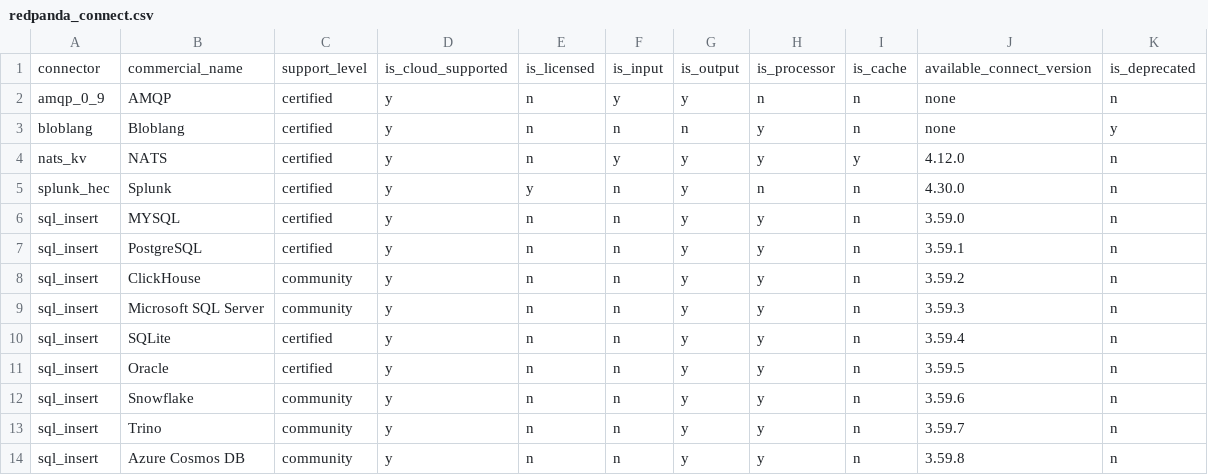
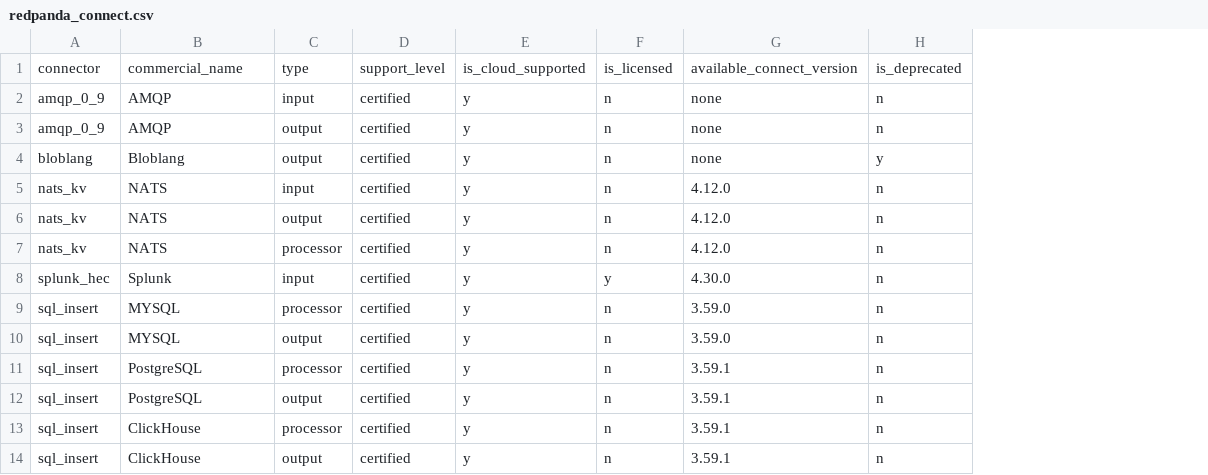
Before and after one commit to redpanda-data/rp-connect-docs, a CSV file: redpanda_connect.csv, drawn as a sheet; removed rows and columns are numbered as before the commit, all else as after; the diff names each change by its address in the sheet, - before the commit and + after, or states it on an @@ line.

Commit message:
update format

```diff
--- a/redpanda_connect.csv
+++ b/redpanda_connect.csv
+column C, row 1: type; rows 3-5: output | output | input; rows 8-9: input | processor; rows 11-14: processor | output | processor | output
-column F, rows 1-7: is_input | y | n | y | n | n | n; rows 10-12: all n
-column G, rows 1-7: is_output | y | n | y | y | y | y; rows 10-12: all y
-column H, rows 1-7: is_processor | n | y | y | n | y | y; rows 10-12: all y
-column I, rows 1-7: is_cache | n | n | y | n | n | n; rows 10-12: all n
+row 2: amqp_0_9 | AMQP | input | certified | y | n | none | n
+row 6: nats_kv | NATS | output | certified | y | n | 4.12.0 | n
+row 7: nats_kv | NATS | processor | certified | y | n | 4.12.0 | n
+row 10: sql_insert | MYSQL | output | certified | y | n | 3.59.0 | n
-row 8: sql_insert | ClickHouse | community | y | n | n | y | y | n | 3.59.2 | n
-row 9: sql_insert | Microsoft SQL Server | community | y | n | n | y | y | n | 3.59.3 | n
-B12: SQLite
+B12: PostgreSQL
-G12: 3.59.4
+G12: 3.59.1
-B13: Oracle
+B13: ClickHouse
-G13: 3.59.5
+G13: 3.59.1
-B14: Snowflake
+B14: ClickHouse
-D14: community
+D14: certified
-G14: 3.59.6
+G14: 3.59.1
-row 13: sql_insert | Trino | community | y | n | n | y | y | n | 3.59.7 | n
-row 14: sql_insert | Azure Cosmos DB | community | y | n | n | y | y | n | 3.59.8 | n
```
